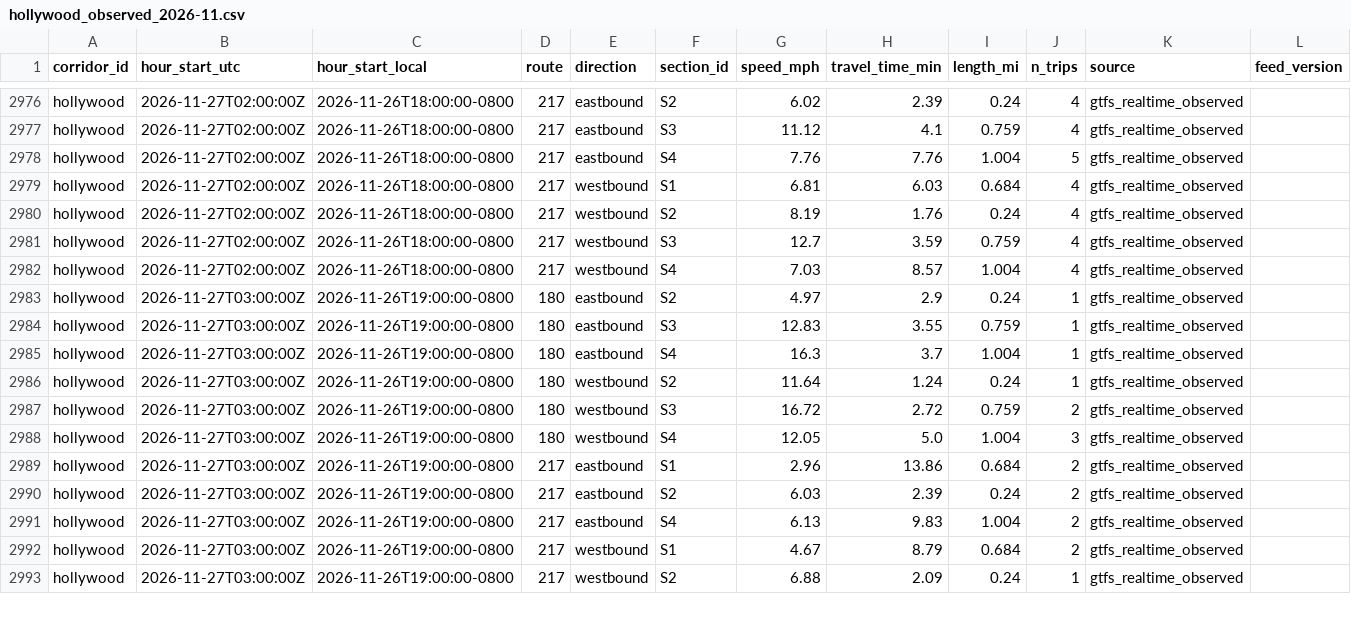
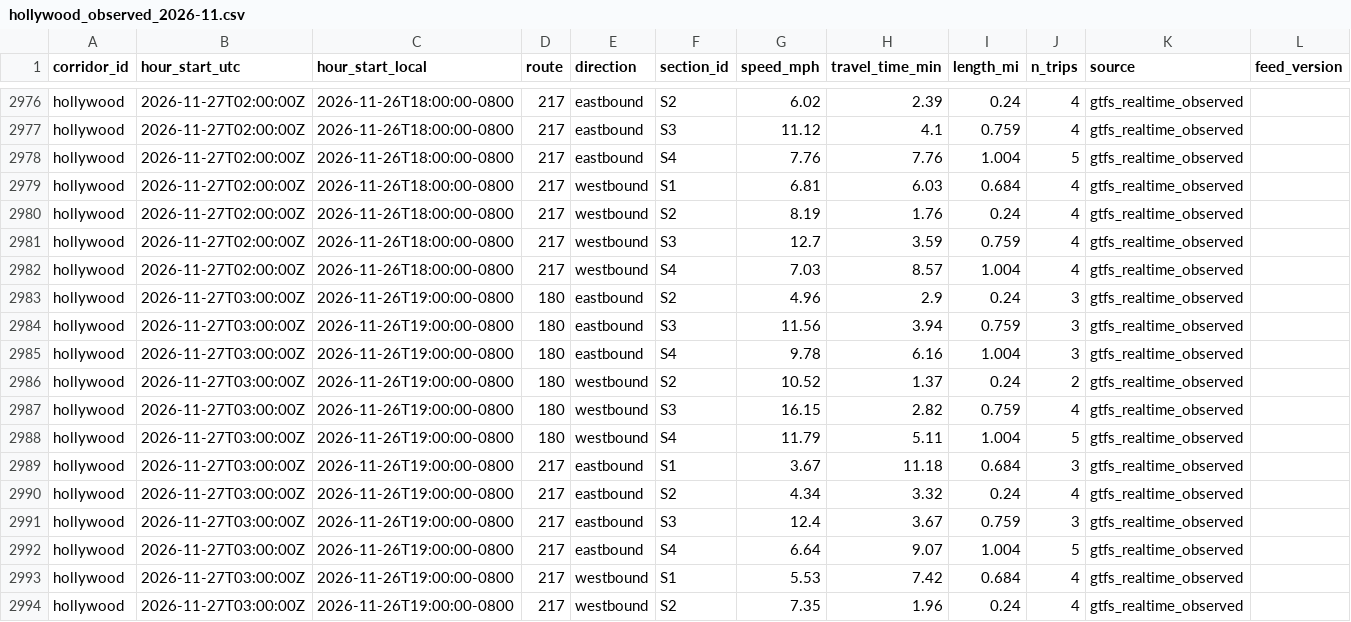
Before and after one commit to here/aviary, a CSV file: data/corridors/hollywood/observed/hollywood_observed_2026-11.csv, drawn as a sheet; only a part is shown, gaps mark what is left out; the diff covers the shown part only.

```diff
--- a/data/corridors/hollywood/observed/hollywood_observed_2026-11.csv
+++ b/data/corridors/hollywood/observed/hollywood_observed_2026-11.csv
@@ -2982,12 +2982,13 @@ hollywood,2026-11-27T02:00:00Z,2026-11-26T18:00:00-0800,217,westbound,S3,12.7,3.
 hollywood,2026-11-27T02:00:00Z,2026-11-26T18:00:00-0800,217,westbound,S4,7.03,8.57,1.004,4,gtfs_realtime_observed,
-hollywood,2026-11-27T03:00:00Z,2026-11-26T19:00:00-0800,180,eastbound,S2,4.97,2.9,0.24,1,gtfs_realtime_observed,
-hollywood,2026-11-27T03:00:00Z,2026-11-26T19:00:00-0800,180,eastbound,S3,12.83,3.55,0.759,1,gtfs_realtime_observed,
-hollywood,2026-11-27T03:00:00Z,2026-11-26T19:00:00-0800,180,eastbound,S4,16.3,3.7,1.004,1,gtfs_realtime_observed,
-hollywood,2026-11-27T03:00:00Z,2026-11-26T19:00:00-0800,180,westbound,S2,11.64,1.24,0.24,1,gtfs_realtime_observed,
-hollywood,2026-11-27T03:00:00Z,2026-11-26T19:00:00-0800,180,westbound,S3,16.72,2.72,0.759,2,gtfs_realtime_observed,
-hollywood,2026-11-27T03:00:00Z,2026-11-26T19:00:00-0800,180,westbound,S4,12.05,5.0,1.004,3,gtfs_realtime_observed,
-hollywood,2026-11-27T03:00:00Z,2026-11-26T19:00:00-0800,217,eastbound,S1,2.96,13.86,0.684,2,gtfs_realtime_observed,
-hollywood,2026-11-27T03:00:00Z,2026-11-26T19:00:00-0800,217,eastbound,S2,6.03,2.39,0.24,2,gtfs_realtime_observed,
-hollywood,2026-11-27T03:00:00Z,2026-11-26T19:00:00-0800,217,eastbound,S4,6.13,9.83,1.004,2,gtfs_realtime_observed,
-hollywood,2026-11-27T03:00:00Z,2026-11-26T19:00:00-0800,217,westbound,S1,4.67,8.79,0.684,2,gtfs_realtime_observed,
-hollywood,2026-11-27T03:00:00Z,2026-11-26T19:00:00-0800,217,westbound,S2,6.88,2.09,0.24,1,gtfs_realtime_observed,
+hollywood,2026-11-27T03:00:00Z,2026-11-26T19:00:00-0800,180,eastbound,S2,4.96,2.9,0.24,3,gtfs_realtime_observed,
+hollywood,2026-11-27T03:00:00Z,2026-11-26T19:00:00-0800,180,eastbound,S3,11.56,3.94,0.759,3,gtfs_realtime_observed,
+hollywood,2026-11-27T03:00:00Z,2026-11-26T19:00:00-0800,180,eastbound,S4,9.78,6.16,1.004,3,gtfs_realtime_observed,
+hollywood,2026-11-27T03:00:00Z,2026-11-26T19:00:00-0800,180,westbound,S2,10.52,1.37,0.24,2,gtfs_realtime_observed,
+hollywood,2026-11-27T03:00:00Z,2026-11-26T19:00:00-0800,180,westbound,S3,16.15,2.82,0.759,4,gtfs_realtime_observed,
+hollywood,2026-11-27T03:00:00Z,2026-11-26T19:00:00-0800,180,westbound,S4,11.79,5.11,1.004,5,gtfs_realtime_observed,
+hollywood,2026-11-27T03:00:00Z,2026-11-26T19:00:00-0800,217,eastbound,S1,3.67,11.18,0.684,3,gtfs_realtime_observed,
+hollywood,2026-11-27T03:00:00Z,2026-11-26T19:00:00-0800,217,eastbound,S2,4.34,3.32,0.24,4,gtfs_realtime_observed,
+hollywood,2026-11-27T03:00:00Z,2026-11-26T19:00:00-0800,217,eastbound,S3,12.4,3.67,0.759,3,gtfs_realtime_observed,
+hollywood,2026-11-27T03:00:00Z,2026-11-26T19:00:00-0800,217,eastbound,S4,6.64,9.07,1.004,5,gtfs_realtime_observed,
+hollywood,2026-11-27T03:00:00Z,2026-11-26T19:00:00-0800,217,westbound,S1,5.53,7.42,0.684,4,gtfs_realtime_observed,
+hollywood,2026-11-27T03:00:00Z,2026-11-26T19:00:00-0800,217,westbound,S2,7.35,1.96,0.24,4,gtfs_realtime_observed,
```
Also changed, not shown: 13 added rows and 6 edited cells elsewhere in this file, data/corridors/sunset/observed/sunset_observed_2026-11.csv, data/corridors/sunset/traffic/sunset_traffic_2026-11.csv, 20 other files.
